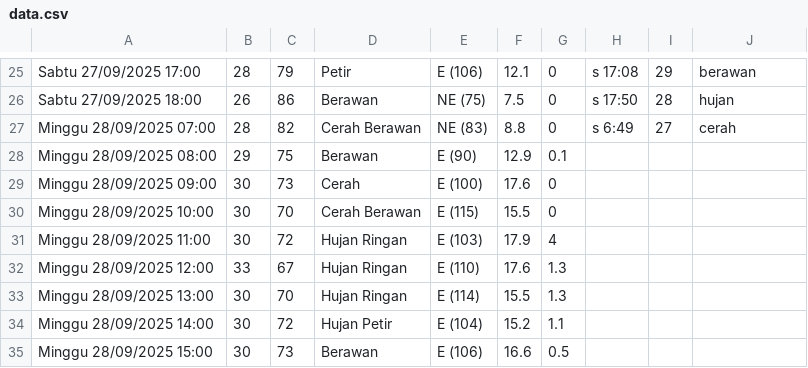
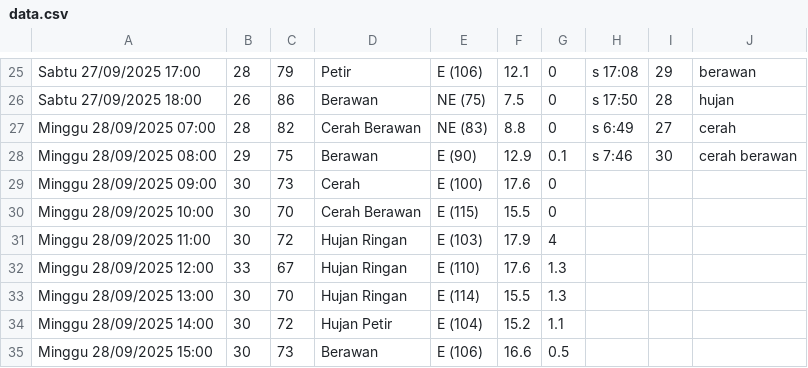
Before and after one commit to RIKASHIKI/collect_weather_data, a CSV file: data.csv, drawn as a sheet; only a part is shown, gaps mark what is left out.

Commit message:
save from replit

```diff
--- a/data.csv
+++ b/data.csv
@@ -27,3 +27,3 @@ Sabtu 27/09/2025 18:00,26,86,Berawan,NE (75),7.5,0,s 17:50,28,hujan
 Minggu 28/09/2025 07:00,28,82,Cerah Berawan,NE (83),8.8,0,s 6:49,27,cerah
-Minggu 28/09/2025 08:00,29,75,Berawan,E (90),12.9,0.1,,,
+Minggu 28/09/2025 08:00,29,75,Berawan,E (90),12.9,0.1,s 7:46,30,cerah berawan
 Minggu 28/09/2025 09:00,30,73,Cerah,E (100),17.6,0,,,
```
